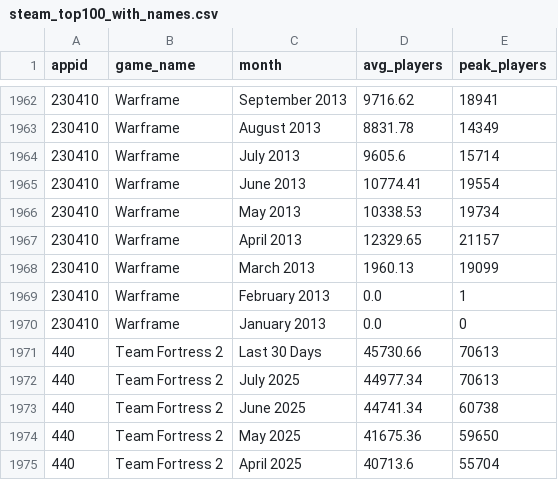
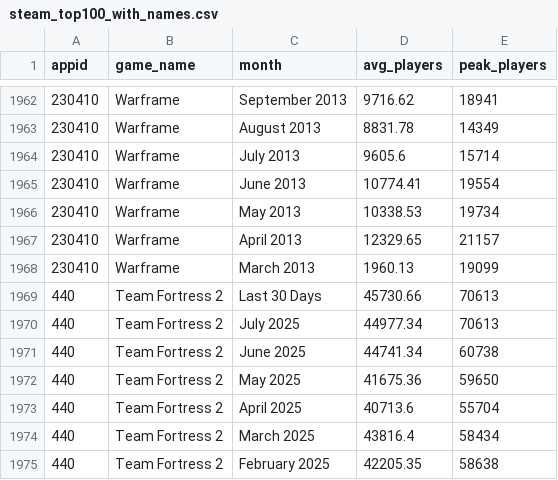
Before and after one commit to jyelm/SteamDataAnalysis, a CSV file: steam_top100_with_names.csv, drawn as a sheet; only a part is shown, gaps mark what is left out; the shorter side is filled out with more unchanged rows; the diff names each change by its address in the sheet, - before the commit and + after, or states it on an @@ line.

Commit message:
added cleaned data script, and plittung logic, and direction, comparing games incepted at similar times. Also ways of displaying the plots was done beautifully by claude

```diff
--- a/steam_top100_with_names.csv
+++ b/steam_top100_with_names.csv
-row 1969: 230410 | Warframe | February 2013 | 0.0 | 1
-row 1970: 230410 | Warframe | January 2013 | 0.0 | 0
```
Also changed, not shown: 5 other files.
